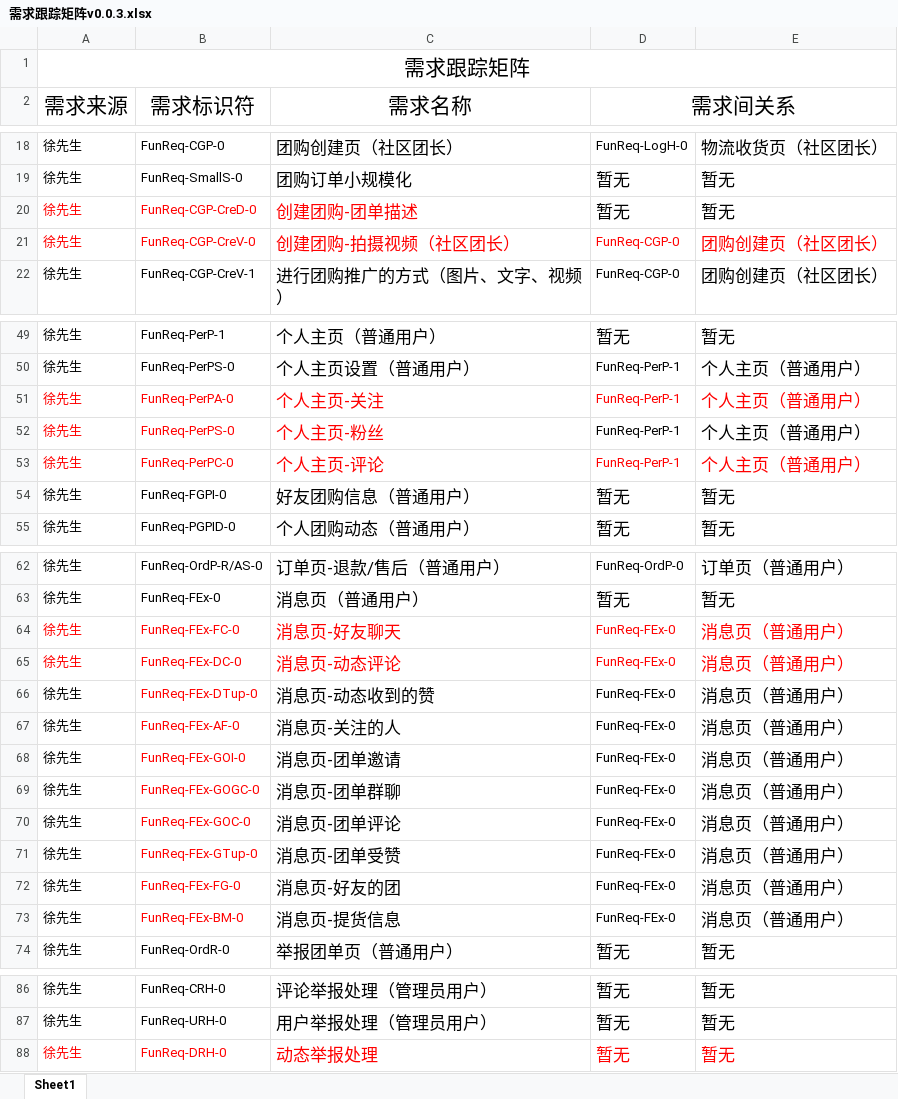
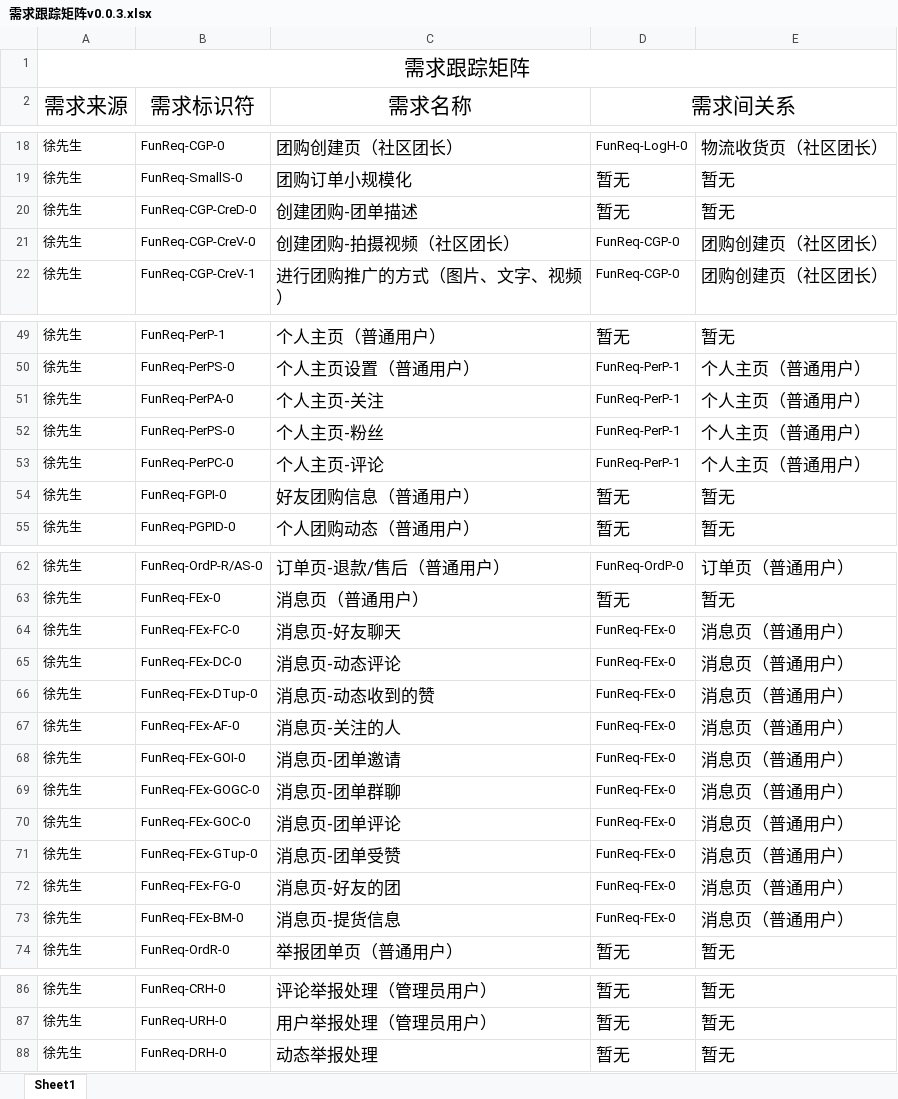
Before and after one commit to ZUCC-SRA2021-G05/Community-GB, an Excel workbook: 需求分析/需求跟踪矩阵/需求跟踪矩阵v0.0.3.xlsx, sheet Sheet1, drawn as a sheet; only a part is shown, gaps mark what is left out; values as stored, in another font and other column widths than the file's, no borders; the diff names each change by its address in the sheet, - before the commit and + after, or states it on an @@ line.

```diff
--- a/需求分析/需求跟踪矩阵/需求跟踪矩阵v0.0.3.xlsx (sheet Sheet1)
+++ b/需求分析/需求跟踪矩阵/需求跟踪矩阵v0.0.3.xlsx (sheet Sheet1)
-A20:C20 text colour: #FF0000
+A20:C20 text colour: black
-A21:E21 text colour: #FF0000
+A21:E21 text colour: black
-A51:E51 text colour: #FF0000
+A51:E51 text colour: black
-A52:C52 text colour: #FF0000
+A52:C52 text colour: black
-A53:E53 text colour: #FF0000
+A53:E53 text colour: black
-A64:E65 text colour: #FF0000
+A64:E65 text colour: black
-B66:B73 text colour: #FF0000
+B66:B73 text colour: black
-A88:E88 text colour: #FF0000
+A88:E88 text colour: black
```
Also changed, not shown: 1 other file.
